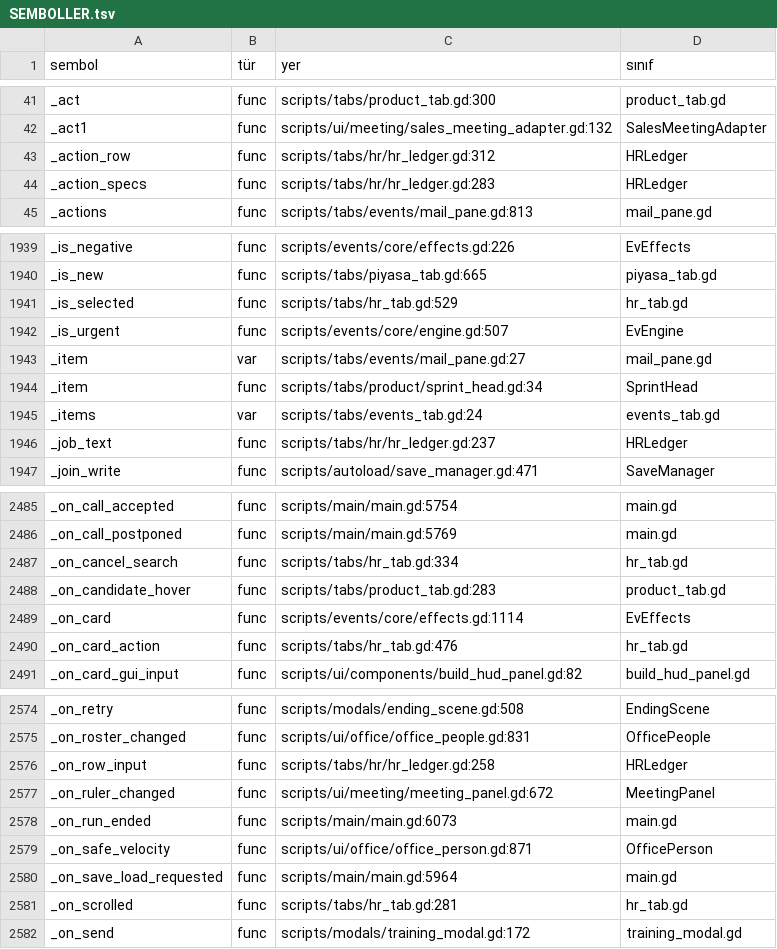
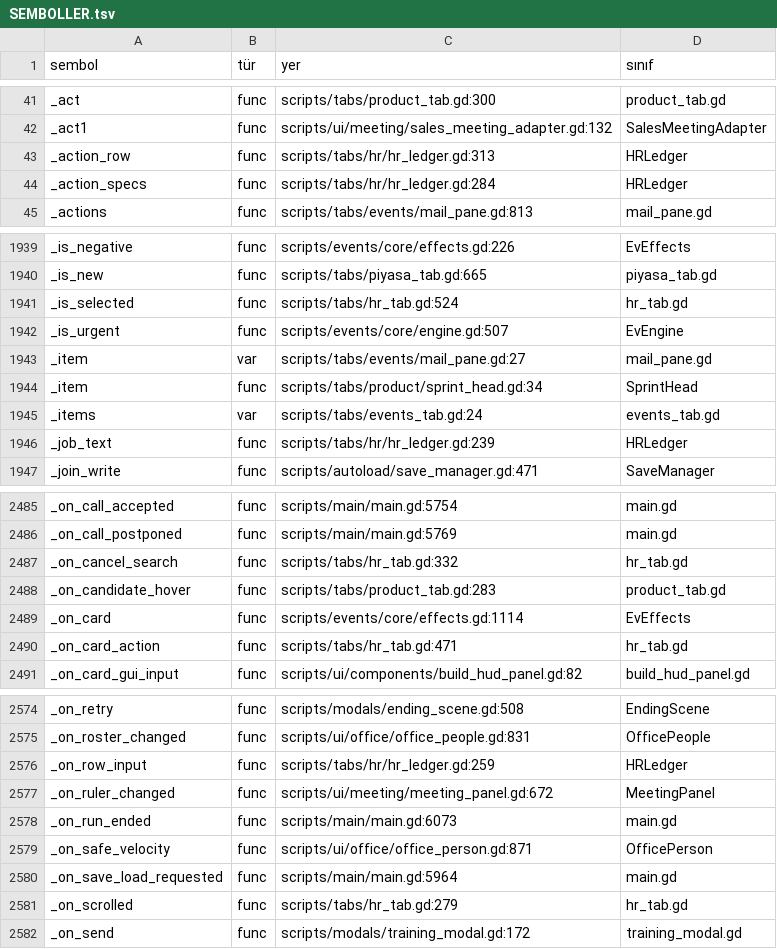
Before and after one commit to erdem1v/projectunicorn, a TSV file: project-unicorn/docs/kod_haritasi/SEMBOLLER.tsv, drawn as a sheet; only a part is shown, gaps mark what is left out; the diff covers the shown part only.

```diff
--- a/project-unicorn/docs/kod_haritasi/SEMBOLLER.tsv
+++ b/project-unicorn/docs/kod_haritasi/SEMBOLLER.tsv
@@ -42,4 +42,4 @@ _act	func	scripts/tabs/product_tab.gd:300	product_tab.gd
 _act1	func	scripts/ui/meeting/sales_meeting_adapter.gd:132	SalesMeetingAdapter
-_action_row	func	scripts/tabs/hr/hr_ledger.gd:312	HRLedger
-_action_specs	func	scripts/tabs/hr/hr_ledger.gd:283	HRLedger
+_action_row	func	scripts/tabs/hr/hr_ledger.gd:313	HRLedger
+_action_specs	func	scripts/tabs/hr/hr_ledger.gd:284	HRLedger
 _actions	func	scripts/tabs/events/mail_pane.gd:813	mail_pane.gd
@@ -1940,3 +1940,3 @@ _is_negative	func	scripts/events/core/effects.gd:226	EvEffects
 _is_new	func	scripts/tabs/piyasa_tab.gd:665	piyasa_tab.gd
-_is_selected	func	scripts/tabs/hr_tab.gd:529	hr_tab.gd
+_is_selected	func	scripts/tabs/hr_tab.gd:524	hr_tab.gd
 _is_urgent	func	scripts/events/core/engine.gd:507	EvEngine
@@ -1945,3 +1945,3 @@ _item	func	scripts/tabs/product/sprint_head.gd:34	SprintHead
 _items	var	scripts/tabs/events_tab.gd:24	events_tab.gd
-_job_text	func	scripts/tabs/hr/hr_ledger.gd:237	HRLedger
+_job_text	func	scripts/tabs/hr/hr_ledger.gd:239	HRLedger
 _join_write	func	scripts/autoload/save_manager.gd:471	SaveManager
@@ -2486,6 +2486,6 @@ _on_call_accepted	func	scripts/main/main.gd:5754	main.gd
 _on_call_postponed	func	scripts/main/main.gd:5769	main.gd
-_on_cancel_search	func	scripts/tabs/hr_tab.gd:334	hr_tab.gd
+_on_cancel_search	func	scripts/tabs/hr_tab.gd:332	hr_tab.gd
 _on_candidate_hover	func	scripts/tabs/product_tab.gd:283	product_tab.gd
 _on_card	func	scripts/events/core/effects.gd:1114	EvEffects
-_on_card_action	func	scripts/tabs/hr_tab.gd:476	hr_tab.gd
+_on_card_action	func	scripts/tabs/hr_tab.gd:471	hr_tab.gd
 _on_card_gui_input	func	scripts/ui/components/build_hud_panel.gd:82	build_hud_panel.gd
@@ -2575,3 +2575,3 @@ _on_retry	func	scripts/modals/ending_scene.gd:508	EndingScene
 _on_roster_changed	func	scripts/ui/office/office_people.gd:831	OfficePeople
-_on_row_input	func	scripts/tabs/hr/hr_ledger.gd:258	HRLedger
+_on_row_input	func	scripts/tabs/hr/hr_ledger.gd:259	HRLedger
 _on_ruler_changed	func	scripts/ui/meeting/meeting_panel.gd:672	MeetingPanel
@@ -2580,3 +2580,3 @@ _on_safe_velocity	func	scripts/ui/office/office_person.gd:871	OfficePerson
 _on_save_load_requested	func	scripts/main/main.gd:5964	main.gd
-_on_scrolled	func	scripts/tabs/hr_tab.gd:281	hr_tab.gd
+_on_scrolled	func	scripts/tabs/hr_tab.gd:279	hr_tab.gd
 _on_send	func	scripts/modals/training_modal.gd:172	training_modal.gd
```
Also changed, not shown: 32 edited cells elsewhere in this file, 4 other files.
